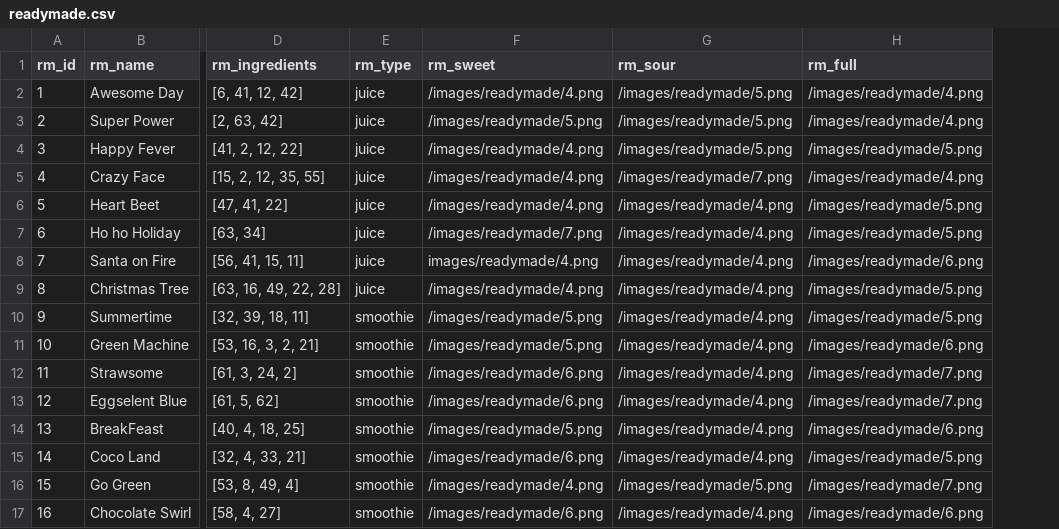
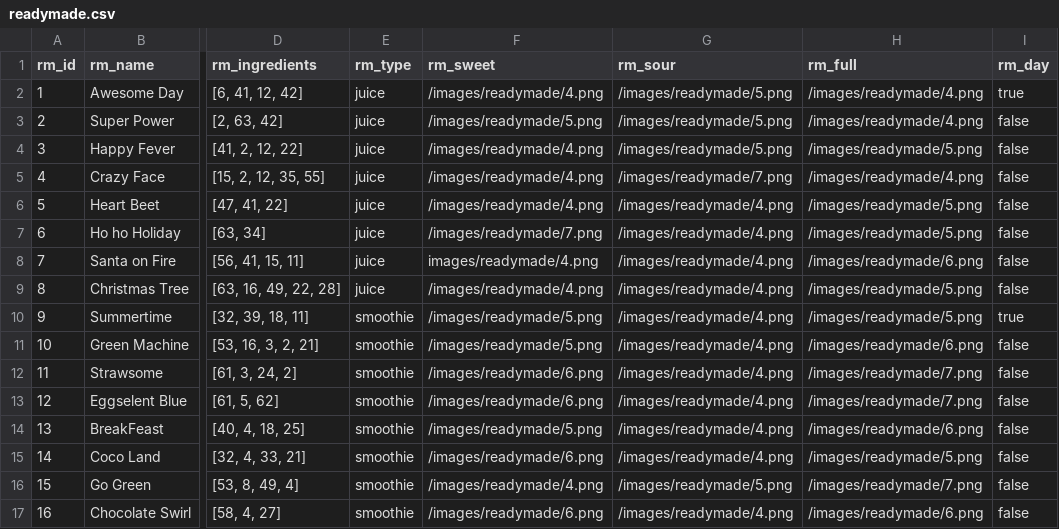
Before and after one commit to attikatt/HIT, a CSV file: data/readymade.csv, drawn as a sheet; only a part is shown, gaps mark what is left out; the diff names each change by its address in the sheet, - before the commit and + after, or states it on an @@ line.

Commit message:
lagt till daily i rm csv

```diff
--- a/data/readymade.csv
+++ b/data/readymade.csv
+column I (rm_day), rows 2-17: true | false | false | false | false | false | false | false | true | false | false | false | false | false | false | false
```
